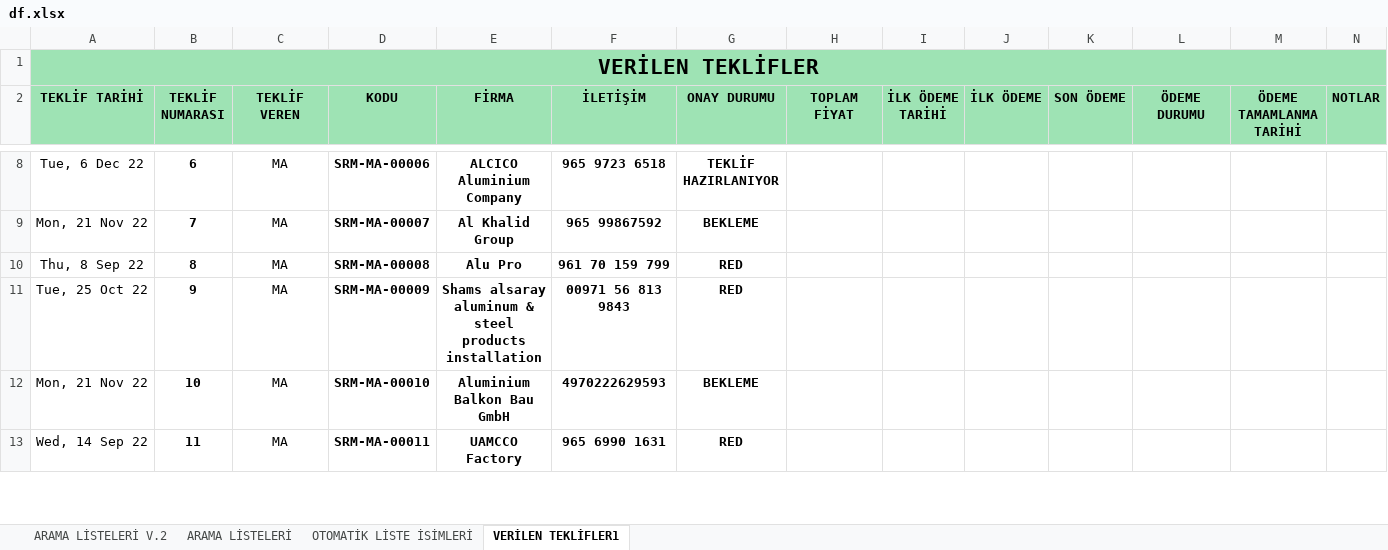
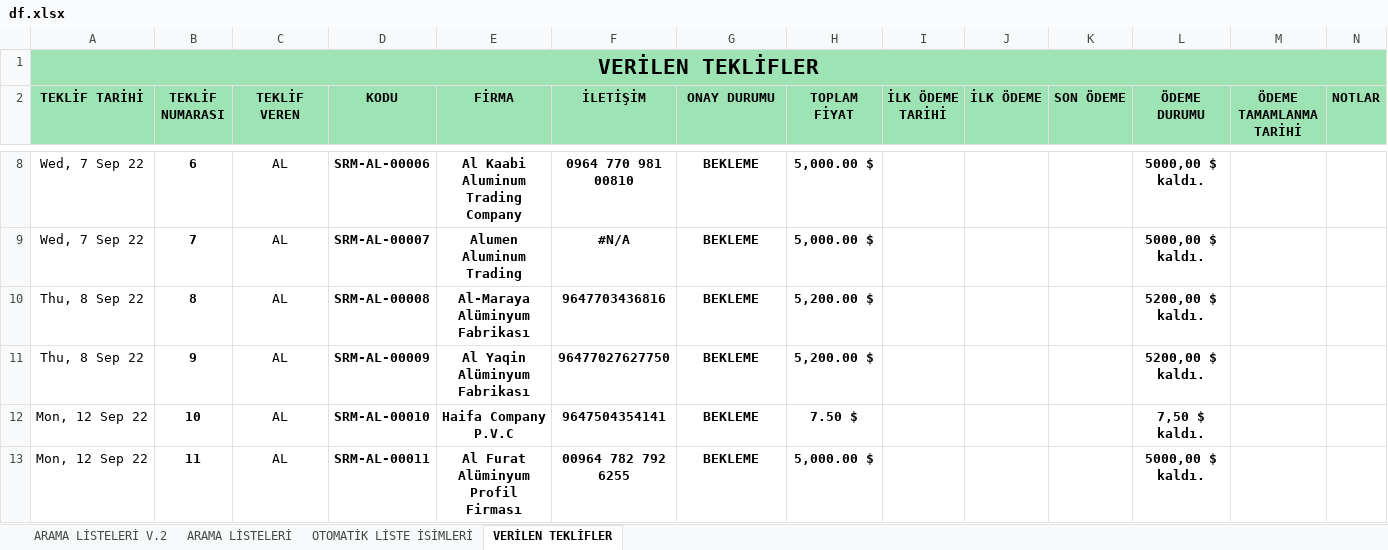
Before and after one commit to MahmutAtia/CRMWEB, an Excel workbook: sirma/scripts/df.xlsx, sheet VERİLEN TEKLİFLER, drawn as a sheet; only a part is shown, gaps mark what is left out; values as stored, in another font and other column widths than the file's, no borders; charts and pictures and conditional formats not drawn; the diff covers the shown part only; the diff names each change by its address in the sheet, - before the commit and + after, or states it on an @@ line.

```diff
--- a/sirma/scripts/df.xlsx (sheet VERİLEN TEKLİFLER)
+++ b/sirma/scripts/df.xlsx (sheet VERİLEN TEKLİFLER)
-sheet tab: VERİLEN TEKLİFLER1
+sheet tab: VERİLEN TEKLİFLER
-A8 (TEKLİF TARİHİ): Tue, 6 Dec 22
+A8 (TEKLİF TARİHİ): Wed, 7 Sep 22
-C8:C13 (TEKLİF VEREN): MA
+C8:C13 (TEKLİF VEREN): AL
-D8 (KODU): SRM-MA-00006
+D8 (KODU): SRM-AL-00006
-E8 (FİRMA): ALCICO Aluminium Company
+E8 (FİRMA): Al Kaabi Aluminum Trading Company
-F8 (İLETİŞİM): 965 9723 6518
+F8 (İLETİŞİM): 0964 770 981 00810
-G8 (ONAY DURUMU): TEKLİF HAZIRLANIYOR
+G8 (ONAY DURUMU): BEKLEME
-H8:H9 (TOPLAM FİYAT): (empty)
+H8:H9 (TOPLAM FİYAT): 5,000.00 $
-L8:L9 (ÖDEME DURUMU): (empty)
+L8:L9 (ÖDEME DURUMU): 5000,00 $ kaldı.
-A9 (TEKLİF TARİHİ): Mon, 21 Nov 22
+A9 (TEKLİF TARİHİ): Wed, 7 Sep 22
-D9 (KODU): SRM-MA-00007
+D9 (KODU): SRM-AL-00007
-E9 (FİRMA): Al Khalid Group
+E9 (FİRMA): Alumen Aluminum Trading
-F9 (İLETİŞİM): 965 99867592
+F9 (İLETİŞİM): #N/A
-D10 (KODU): SRM-MA-00008
+D10 (KODU): SRM-AL-00008
-E10 (FİRMA): Alu Pro
+E10 (FİRMA): Al-Maraya Alüminyum Fabrikası
-F10 (İLETİŞİM): 961 70 159 799
+F10 (İLETİŞİM): 9647703436816
-G10:G11 (ONAY DURUMU): RED
+G10:G11 (ONAY DURUMU): BEKLEME
-H10:H11 (TOPLAM FİYAT): (empty)
+H10:H11 (TOPLAM FİYAT): 5,200.00 $
-L10:L11 (ÖDEME DURUMU): (empty)
+L10:L11 (ÖDEME DURUMU): 5200,00 $ kaldı.
-A11 (TEKLİF TARİHİ): Tue, 25 Oct 22
+A11 (TEKLİF TARİHİ): Thu, 8 Sep 22
-D11 (KODU): SRM-MA-00009
+D11 (KODU): SRM-AL-00009
-E11 (FİRMA): Shams alsaray aluminum & steel products installation
+E11 (FİRMA): Al Yaqin Alüminyum Fabrikası
-F11 (İLETİŞİM): 00971 56 813 9843
+F11 (İLETİŞİM): 96477027627750
-A12 (TEKLİF TARİHİ): Mon, 21 Nov 22
+A12 (TEKLİF TARİHİ): Mon, 12 Sep 22
-D12 (KODU): SRM-MA-00010
+D12 (KODU): SRM-AL-00010
-E12 (FİRMA): Aluminium Balkon Bau GmbH
+E12 (FİRMA): Haifa Company P.V.C
-F12 (İLETİŞİM): 4970222629593
+F12 (İLETİŞİM): 9647504354141
-H12 (TOPLAM FİYAT): (empty)
+H12 (TOPLAM FİYAT): 7.50 $
-L12 (ÖDEME DURUMU): (empty)
+L12 (ÖDEME DURUMU): 7,50 $ kaldı.
-A13 (TEKLİF TARİHİ): Wed, 14 Sep 22
+A13 (TEKLİF TARİHİ): Mon, 12 Sep 22
-D13 (KODU): SRM-MA-00011
+D13 (KODU): SRM-AL-00011
-E13 (FİRMA): UAMCCO Factory
+E13 (FİRMA): Al Furat Alüminyum Profil Firması
-F13 (İLETİŞİM): 965 6990 1631
+F13 (İLETİŞİM): 00964 782 792 6255
-G13 (ONAY DURUMU): RED
+G13 (ONAY DURUMU): BEKLEME
-H13 (TOPLAM FİYAT): (empty)
+H13 (TOPLAM FİYAT): 5,000.00 $
-L13 (ÖDEME DURUMU): (empty)
+L13 (ÖDEME DURUMU): 5000,00 $ kaldı.
```
Also changed, not shown: 105 added rows, 394 edited cells and cell formats elsewhere in this sheet, sheet ARAMA LİSTELERİ V.2, sheet ARAMA LİSTELERİ, sheet OTOMATİK LİSTE İSİMLERİ, formulas that keep their value, charts or pictures, 4 other files.
